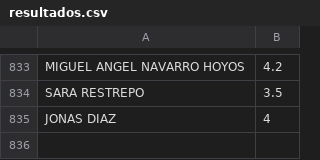
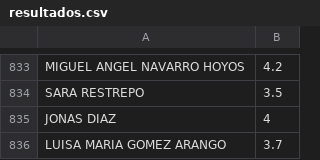
Before and after one commit to escanerunidos2026-rgb/PORTAL_UPA, a CSV file: data/resultados.csv, drawn as a sheet; only a part is shown, gaps mark what is left out; the diff names each change by its address in the sheet, - before the commit and + after, or states it on an @@ line.

Commit message:
ACTULIZAR PAGINA

```diff
--- a/data/resultados.csv
+++ b/data/resultados.csv
+row 836: LUISA MARIA GOMEZ ARANGO | 3.7
```
